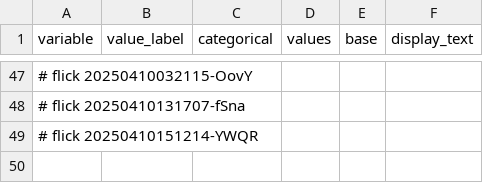
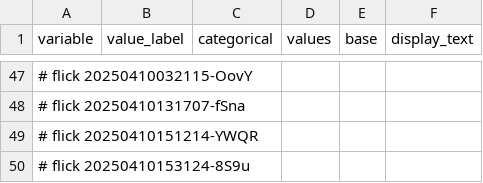
Before and after one commit to abikesa/phantom, a CSV file: kitabo/ensi/testbin/test3/assets/csv/variable.csv, drawn as a sheet; only a part is shown, gaps mark what is left out; the diff names each change by its address in the sheet, - before the commit and + after, or states it on an @@ line.

Commit message:
kitabo/ensi/testbin/test3/assets/csv/variable.csv

```diff
--- a/kitabo/ensi/testbin/test3/assets/csv/variable.csv
+++ b/kitabo/ensi/testbin/test3/assets/csv/variable.csv
+row 50: # flick 20250410153124-8S9u
```
